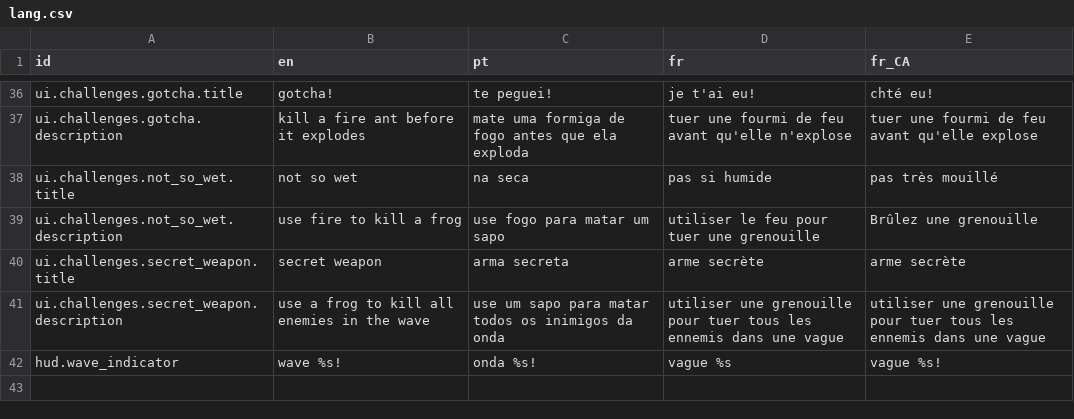
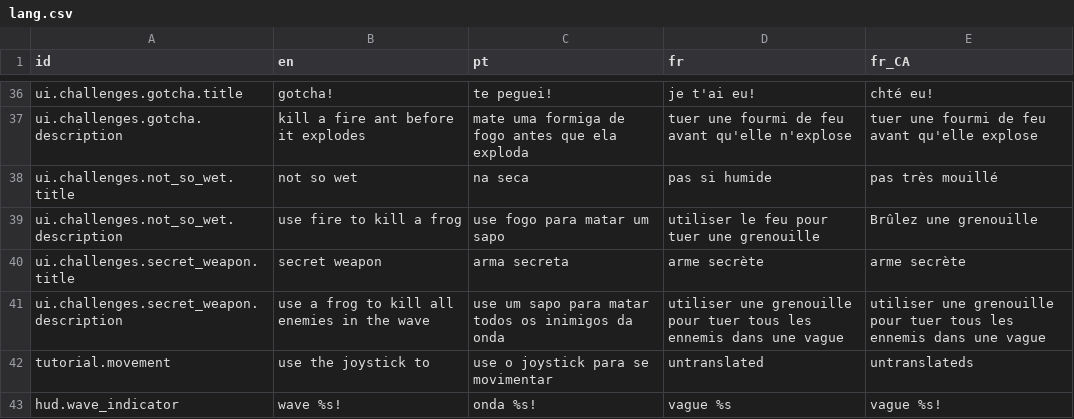
Before and after one commit to 12gauged/Carnivore, a CSV file: system/data/lang/lang.csv, drawn as a sheet; only a part is shown, gaps mark what is left out.

Commit message:
progress on tutorial + sfx on the intro

```diff
--- a/system/data/lang/lang.csv
+++ b/system/data/lang/lang.csv
@@ -41,2 +41,3 @@ ui.challenges.secret_weapon.title,secret weapon,arma secreta,arme secrète,arme
 ui.challenges.secret_weapon.description,use a frog to kill all enemies in the wave,use um sapo para matar todos os inimigos da onda,utiliser une grenouille pour tuer tous les ennemis dans une vague,utiliser une grenouille pour tuer tous les ennemis dans une vague
+tutorial.movement,use the joystick to ,use o joystick para se movimentar, untranslated, untranslateds
 hud.wave_indicator,wave %s!,onda %s!,vague %s,vague %s!
```
Also changed, not shown: 23 other files.
